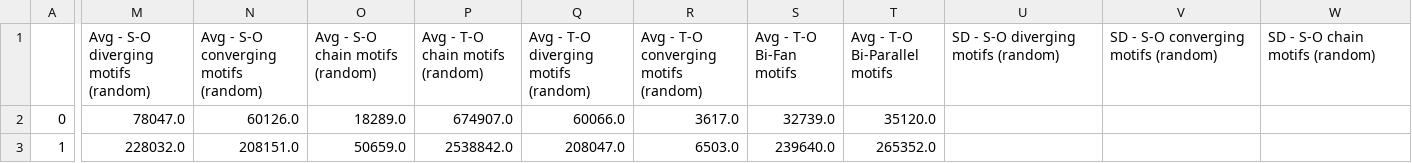
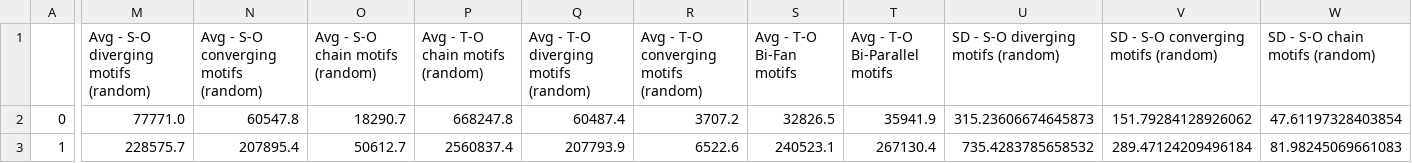
Before and after one commit to oliviatessa/MothMotifs, a CSV file: DataOutput/zscoreTables/2022_11_05__01_04_10/zscoreDF.csv, drawn as a sheet; only a part is shown, gaps mark what is left out; the diff covers the shown part only; the diff names each change by its address in the sheet, - before the commit and + after, or states it on an @@ line.

Commit message:
bipar bug

```diff
--- a/DataOutput/zscoreTables/2022_11_05__01_04_10/zscoreDF.csv
+++ b/DataOutput/zscoreTables/2022_11_05__01_04_10/zscoreDF.csv
-M2: 78047.0
+M2: 77771.0
-N2: 60126.0
+N2: 60547.8
-O2 (Avg - S-O chain motifs (random)): 18289.0
+O2 (Avg - S-O chain motifs (random)): 18290.7
-P2 (Avg - T-O chain motifs (random)): 674907.0
+P2 (Avg - T-O chain motifs (random)): 668247.8
-Q2: 60066.0
+Q2: 60487.4
-R2: 3617.0
+R2: 3707.2
-S2 (Avg - T-O Bi-Fan motifs): 32739.0
+S2 (Avg - T-O Bi-Fan motifs): 32826.5
-T2 (Avg - T-O Bi-Parallel motifs): 35120.0
+T2 (Avg - T-O Bi-Parallel motifs): 35941.9
-U2: (empty)
+U2: 315.23606674645873
-V2: (empty)
+V2: 151.79284128926062
-W2 (SD - S-O chain motifs (random)): (empty)
+W2 (SD - S-O chain motifs (random)): 47.61197328403854
-M3: 228032.0
+M3: 228575.7
-N3: 208151.0
+N3: 207895.4
-O3 (Avg - S-O chain motifs (random)): 50659.0
+O3 (Avg - S-O chain motifs (random)): 50612.7
-P3 (Avg - T-O chain motifs (random)): 2538842.0
+P3 (Avg - T-O chain motifs (random)): 2560837.4
-Q3: 208047.0
+Q3: 207793.9
-R3: 6503.0
+R3: 6522.6
-S3 (Avg - T-O Bi-Fan motifs): 239640.0
+S3 (Avg - T-O Bi-Fan motifs): 240523.1
-T3 (Avg - T-O Bi-Parallel motifs): 265352.0
+T3 (Avg - T-O Bi-Parallel motifs): 267130.4
-U3: (empty)
+U3: 735.4283785658532
-V3: (empty)
+V3: 289.47124209496184
-W3 (SD - S-O chain motifs (random)): (empty)
+W3 (SD - S-O chain motifs (random)): 81.98245069661083
```
Also changed, not shown: 98 edited cells elsewhere in this file.
